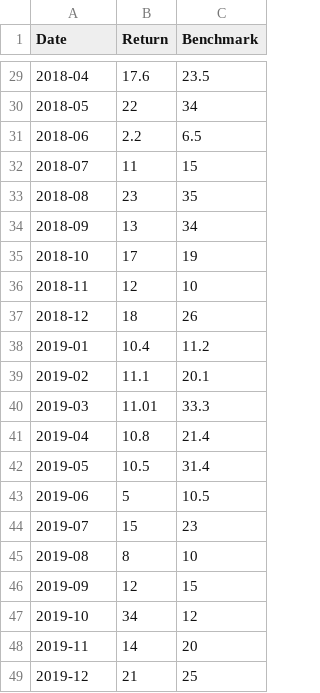
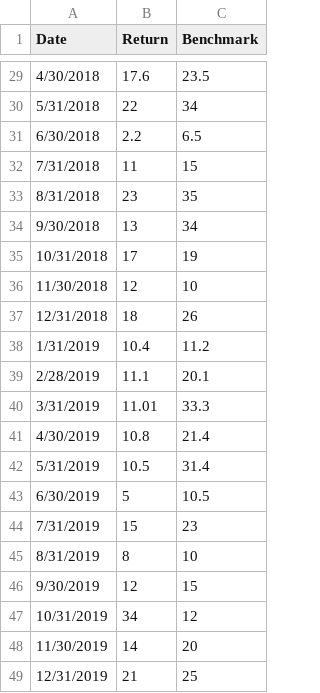
Before and after one commit to thatoshegos/kagiso-v1, a CSV file: src/assets/images/balance_fund.csv, drawn as a sheet; only a part is shown, gaps mark what is left out; the diff covers the shown part only.

```diff
--- a/src/assets/images/balance_fund.csv
+++ b/src/assets/images/balance_fund.csv
@@ -29,21 +29,21 @@ Date,Return,Benchmark
-2018-04,17.6,23.5
-2018-05,22,34
-2018-06,2.2,6.5
-2018-07,11,15
-2018-08,23,35
-2018-09,13,34
-2018-10,17,19
-2018-11,12,10
-2018-12,18,26
-2019-01,10.4,11.2
-2019-02,11.1,20.1
-2019-03,11.01,33.3
-2019-04,10.8,21.4
-2019-05,10.5,31.4
-2019-06,5,10.5
-2019-07,15,23
-2019-08,8,10
-2019-09,12,15
-2019-10,34,12
-2019-11,14,20
-2019-12,21,25
+4/30/2018,17.6,23.5
+5/31/2018,22,34
+6/30/2018,2.2,6.5
+7/31/2018,11,15
+8/31/2018,23,35
+9/30/2018,13,34
+10/31/2018,17,19
+11/30/2018,12,10
+12/31/2018,18,26
+1/31/2019,10.4,11.2
+2/28/2019,11.1,20.1
+3/31/2019,11.01,33.3
+4/30/2019,10.8,21.4
+5/31/2019,10.5,31.4
+6/30/2019,5,10.5
+7/31/2019,15,23
+8/31/2019,8,10
+9/30/2019,12,15
+10/31/2019,34,12
+11/30/2019,14,20
+12/31/2019,21,25
```
Also changed, not shown: 27 edited cells elsewhere in this file, 4 other files.
